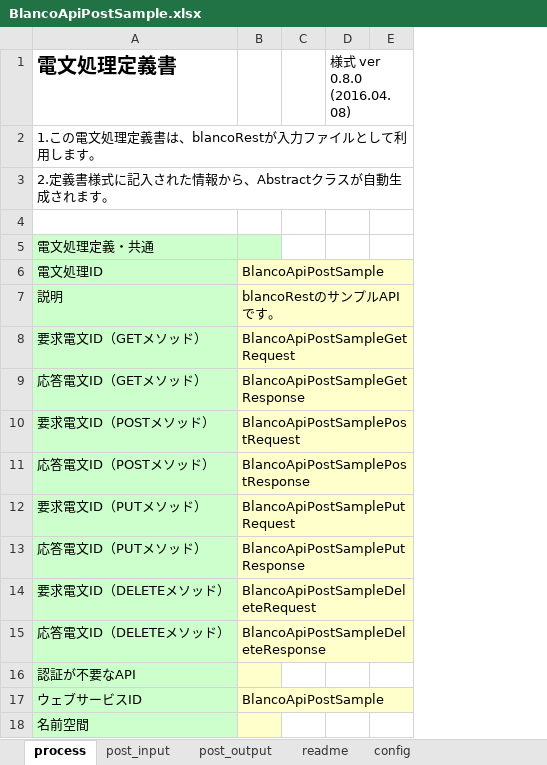
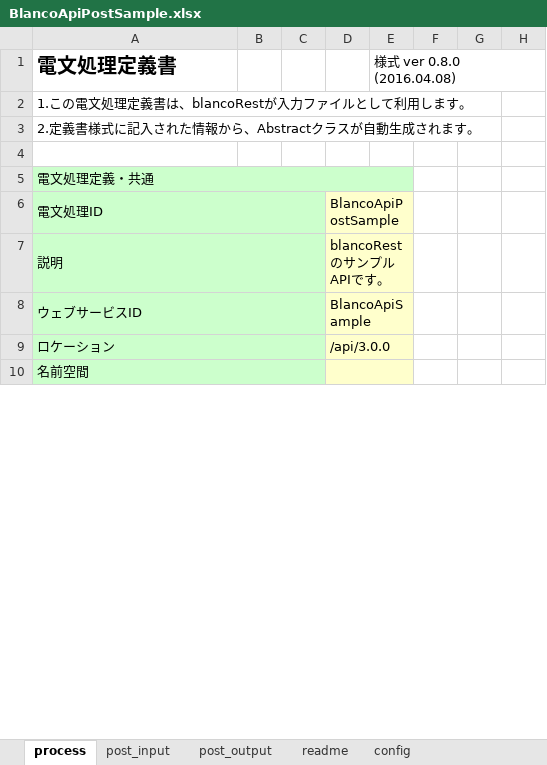
Before and after one commit to uedaueo/blancoRestGenerator, an Excel workbook: meta/api/BlancoApiPostSample.xlsx, sheet process, drawn as a sheet; only a part is shown; values as stored, in another font and other column widths than the file's, no borders; removed rows and columns are numbered as before the commit, all else as after; the diff covers the shown part only; the diff names each change by its address in the sheet, - before the commit and + after, or states it on an @@ line.

```diff
--- a/meta/api/BlancoApiPostSample.xlsx (sheet process)
+++ b/meta/api/BlancoApiPostSample.xlsx (sheet process)
+column B, empty
+column C, empty
-column C, empty
-column E, empty
+column F, empty
+column G, empty
+column H, empty
+A5:E5 merged
-E5 fill: none
+E5 fill: #CCFFCC
+A6:C6 merged
+D6:E6 merged
-E6:E7 fill: none
+E6:E7 fill: #FFFFCC
+A7:C7 merged
+D7:E7 merged
-row 8: 要求電文ID（GETメソッド） | BlancoApiPostSampleGetRequest
-row 9: 応答電文ID（GETメソッド） | BlancoApiPostSampleGetResponse
-row 10: 要求電文ID（POSTメソッド） | BlancoApiPostSamplePostRequest
-row 11: 応答電文ID（POSTメソッド） | BlancoApiPostSamplePostResponse
-row 12: 要求電文ID（PUTメソッド） | BlancoApiPostSamplePutRequest
-row 13: 応答電文ID（PUTメソッド） | BlancoApiPostSamplePutResponse
-row 14: 要求電文ID（DELETEメソッド） | BlancoApiPostSampleDeleteRequest
-row 15: 応答電文ID（DELETEメソッド） | BlancoApiPostSampleDeleteResponse
@@ row 16 moved to row 18: 認証が不要なAPI @@
+A8:C8 merged
-D8: BlancoApiPostSample
+D8: BlancoApiSample
+D8:E8 merged
-E8 fill: none
+E8 fill: #FFFFCC
@@ row 20 moved to row 9: ロケーション @@
+A10:C10 merged
+D10:E10 merged
-E10 fill: none
+E10 fill: #FFFFCC
```
Also changed, not shown: 25 added rows, 3 edited cells, cell formats and merged cells elsewhere in this sheet, sheet post_input, sheet post_output, sheet config, formulas that keep their value, meta/program/BlancoRestGeneratorConstants.xlsx, meta/program/BlancoRestGeneratorTelegramField.xlsx, 11 other files.
